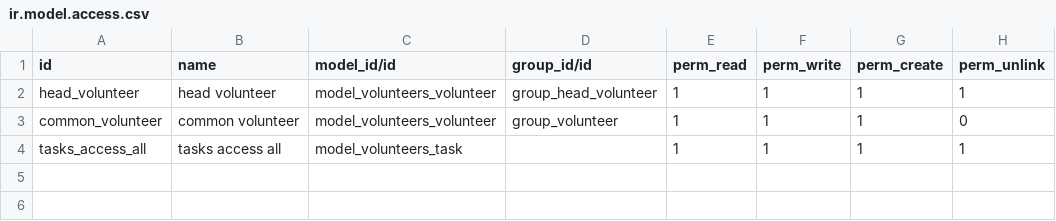
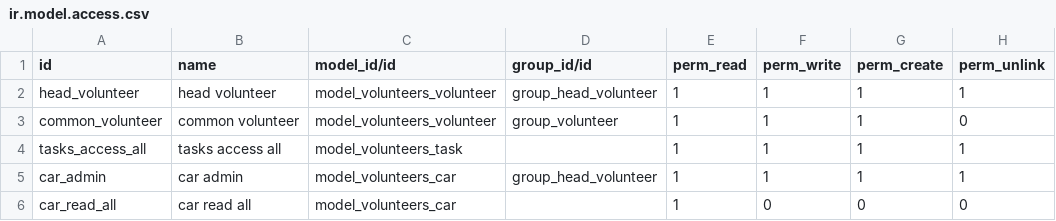
Before and after one commit to eacm-odoo/technical_training, a CSV file: odoo_volunteers/security/ir.model.access.csv, drawn as a sheet.

Commit message:
[ADD] car model, view, list,form created

```diff
--- a/odoo_volunteers/security/ir.model.access.csv
+++ b/odoo_volunteers/security/ir.model.access.csv
@@ -4 +4,3 @@ common_volunteer,common volunteer,model_volunteers_volunteer,group_volunteer,1,1
 tasks_access_all,tasks access all,model_volunteers_task,,1,1,1,1
+car_admin,car admin,model_volunteers_car,group_head_volunteer,1,1,1,1
+car_read_all,car read all,model_volunteers_car,,1,0,0,0
```
Also changed, not shown: 5 other files.
